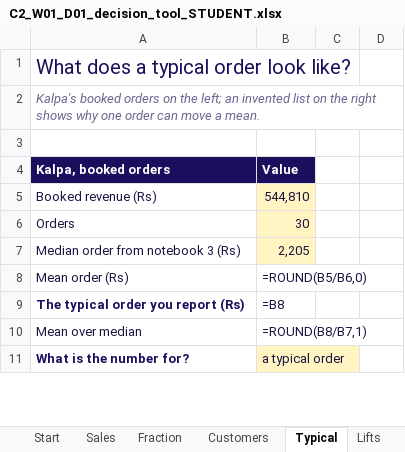
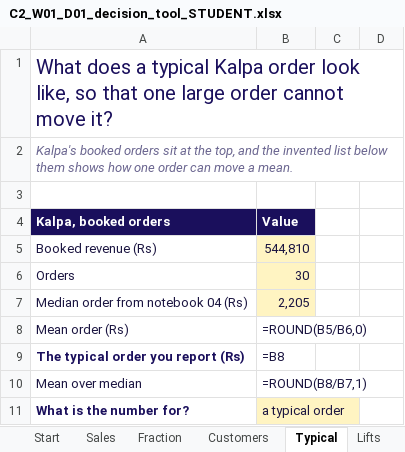
Before and after one commit to fde-academy-lab/c2-content-factory, an Excel workbook: content/W01/D1/demos/C2_W01_D01_decision_tool_STUDENT.xlsx, sheet Typical, drawn as a sheet; only a part is shown; values as stored, in another font and other column widths than the file's, no borders; formulas without a stored value are shown as written; the diff covers the shown part only; the diff names each change by its address in the sheet, - before the commit and + after, or states it on an @@ line.

```diff
--- a/content/W01/D1/demos/C2_W01_D01_decision_tool_STUDENT.xlsx (sheet Typical)
+++ b/content/W01/D1/demos/C2_W01_D01_decision_tool_STUDENT.xlsx (sheet Typical)
-A1 (Kalpa, booked orders): …a typical order look like?
+A1 (Kalpa, booked orders): …a typical Kalpa order look like, so that one large order cannot move it?
-A2 (Kalpa, booked orders): …booked orders on the left; an invented list on the right shows why one order…
+A2 (Kalpa, booked orders): …booked orders sit at the top, and the invented list below them shows how one order…
-A7 (Kalpa, booked orders): Median order from notebook 3 (Rs)
+A7 (Kalpa, booked orders): Median order from notebook 04 (Rs)
```
Also changed, not shown: 2 edited cells elsewhere in this sheet, sheet Channel, sheet Export, sheet Start, sheet Sales, sheet Lifts, sheet Edge, 2 more sheets, 22 other files.
